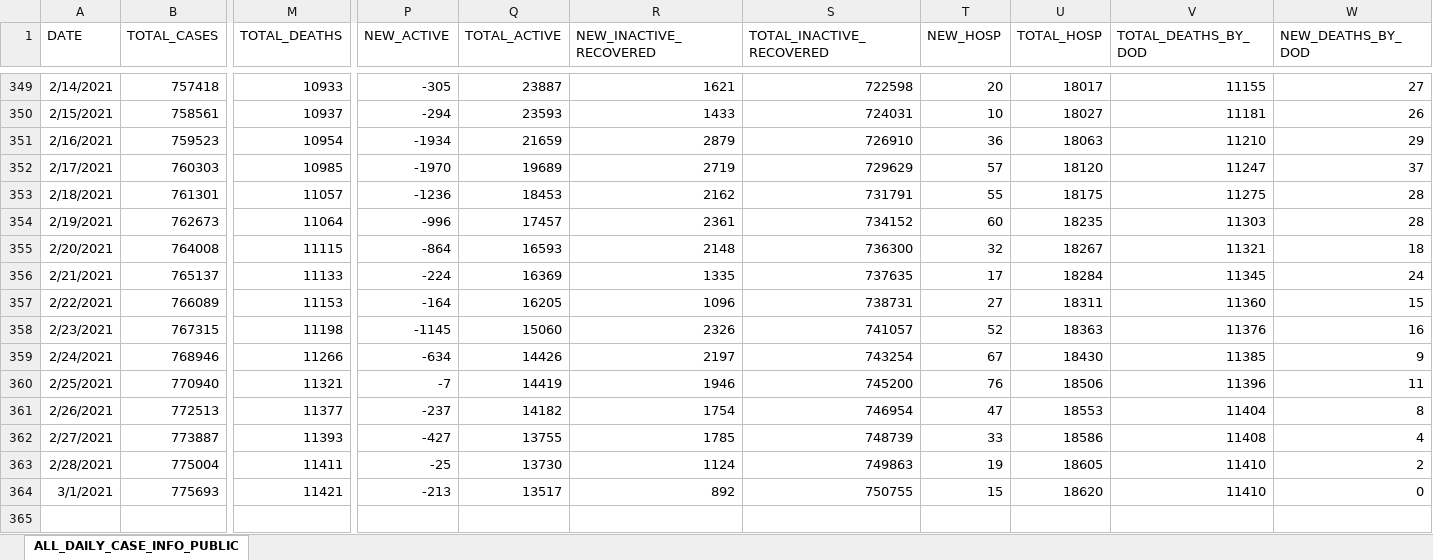
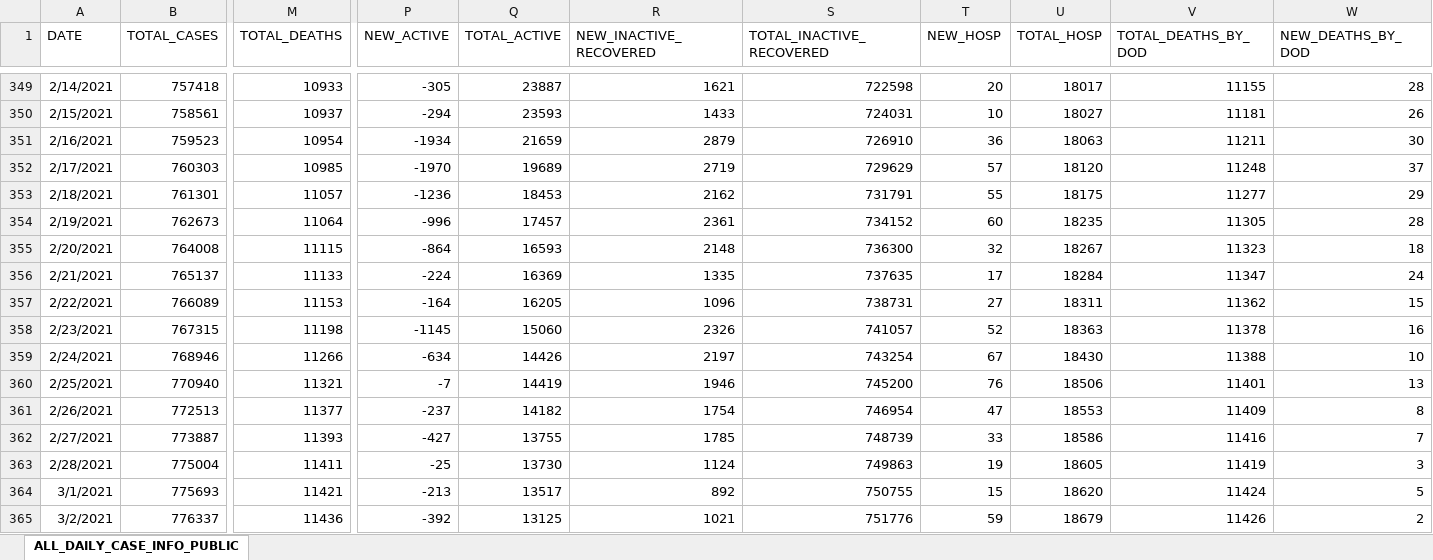
Before and after one commit to JMLuther/TN_COVID19, an Excel workbook: data_tndoh/Public-Dataset-Daily-Case-Info.xlsx, sheet ALL_DAILY_CASE_INFO_PUBLIC, drawn as a sheet; only a part is shown, gaps mark what is left out; values as stored, in another font and other column widths than the file's, no borders; rows hold the shown columns only; the diff covers the shown part only; the diff names each change by its address in the sheet, - before the commit and + after, or states it on an @@ line.

```diff
--- a/data_tndoh/Public-Dataset-Daily-Case-Info.xlsx (sheet ALL_DAILY_CASE_INFO_PUBLIC)
+++ b/data_tndoh/Public-Dataset-Daily-Case-Info.xlsx (sheet ALL_DAILY_CASE_INFO_PUBLIC)
-W349 (NEW_DEATHS_BY_DOD): 27
+W349 (NEW_DEATHS_BY_DOD): 28
-V351 (TOTAL_DEATHS_BY_DOD): 11210
+V351 (TOTAL_DEATHS_BY_DOD): 11211
-W351 (NEW_DEATHS_BY_DOD): 29
+W351 (NEW_DEATHS_BY_DOD): 30
-V352 (TOTAL_DEATHS_BY_DOD): 11247
+V352 (TOTAL_DEATHS_BY_DOD): 11248
-V353 (TOTAL_DEATHS_BY_DOD): 11275
+V353 (TOTAL_DEATHS_BY_DOD): 11277
-W353 (NEW_DEATHS_BY_DOD): 28
+W353 (NEW_DEATHS_BY_DOD): 29
-V354 (TOTAL_DEATHS_BY_DOD): 11303
+V354 (TOTAL_DEATHS_BY_DOD): 11305
-V355 (TOTAL_DEATHS_BY_DOD): 11321
+V355 (TOTAL_DEATHS_BY_DOD): 11323
-V356 (TOTAL_DEATHS_BY_DOD): 11345
+V356 (TOTAL_DEATHS_BY_DOD): 11347
-V357 (TOTAL_DEATHS_BY_DOD): 11360
+V357 (TOTAL_DEATHS_BY_DOD): 11362
-V358 (TOTAL_DEATHS_BY_DOD): 11376
+V358 (TOTAL_DEATHS_BY_DOD): 11378
-V359 (TOTAL_DEATHS_BY_DOD): 11385
+V359 (TOTAL_DEATHS_BY_DOD): 11388
-W359 (NEW_DEATHS_BY_DOD): 9
+W359 (NEW_DEATHS_BY_DOD): 10
-V360 (TOTAL_DEATHS_BY_DOD): 11396
+V360 (TOTAL_DEATHS_BY_DOD): 11401
-W360 (NEW_DEATHS_BY_DOD): 11
+W360 (NEW_DEATHS_BY_DOD): 13
-V361 (TOTAL_DEATHS_BY_DOD): 11404
+V361 (TOTAL_DEATHS_BY_DOD): 11409
-V362 (TOTAL_DEATHS_BY_DOD): 11408
+V362 (TOTAL_DEATHS_BY_DOD): 11416
-W362 (NEW_DEATHS_BY_DOD): 4
+W362 (NEW_DEATHS_BY_DOD): 7
-V363 (TOTAL_DEATHS_BY_DOD): 11410
+V363 (TOTAL_DEATHS_BY_DOD): 11419
-W363 (NEW_DEATHS_BY_DOD): 2
+W363 (NEW_DEATHS_BY_DOD): 3
-V364 (TOTAL_DEATHS_BY_DOD): 11410
+V364 (TOTAL_DEATHS_BY_DOD): 11424
-W364 (NEW_DEATHS_BY_DOD): 0
+W364 (NEW_DEATHS_BY_DOD): 5
+row 365: 3/2/2021 | 776337 | 11436 | -392 | 13125 | 1021 | 751776 | 59 | 18679 | 11426 | 2
```
Also changed, not shown: 57 edited cells elsewhere in this sheet, data_tndoh/COVID_VACCINE_AGE_GROUPS.XLSX, data_tndoh/COVID_VACCINE_COUNTY_SUMMARY.XLSX, 8 other files.
